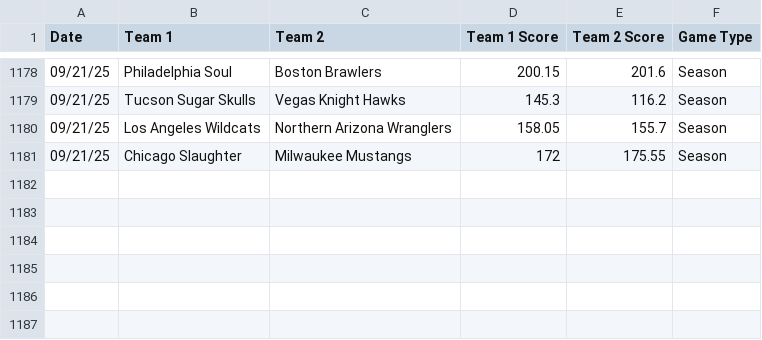
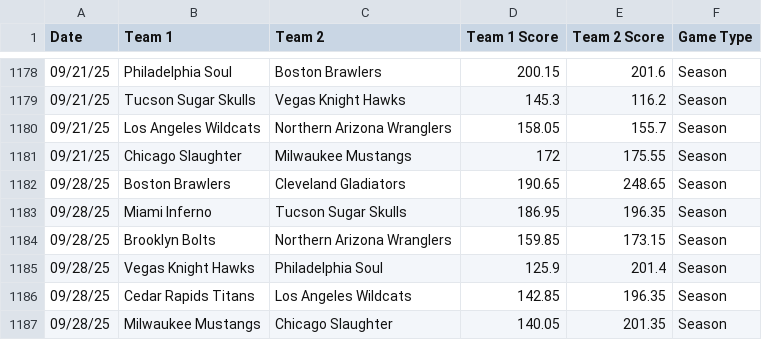
Before and after one commit to michaelj86768894/big12, a CSV file: Head2Head.csv, drawn as a sheet; only a part is shown, gaps mark what is left out; the diff names each change by its address in the sheet, - before the commit and + after, or states it on an @@ line.

Commit message:
Update Head2Head.csv

```diff
--- a/Head2Head.csv
+++ b/Head2Head.csv
+row 1182: 09/28/25 | Boston Brawlers | Cleveland Gladiators | 190.65 | 248.65 | Season
+row 1183: 09/28/25 | Miami Inferno | Tucson Sugar Skulls | 186.95 | 196.35 | Season
+row 1184: 09/28/25 | Brooklyn Bolts | Northern Arizona Wranglers | 159.85 | 173.15 | Season
+row 1185: 09/28/25 | Vegas Knight Hawks | Philadelphia Soul | 125.9 | 201.4 | Season
+row 1186: 09/28/25 | Cedar Rapids Titans | Los Angeles Wildcats | 142.85 | 196.35 | Season
+row 1187: 09/28/25 | Milwaukee Mustangs | Chicago Slaughter | 140.05 | 201.35 | Season
```
